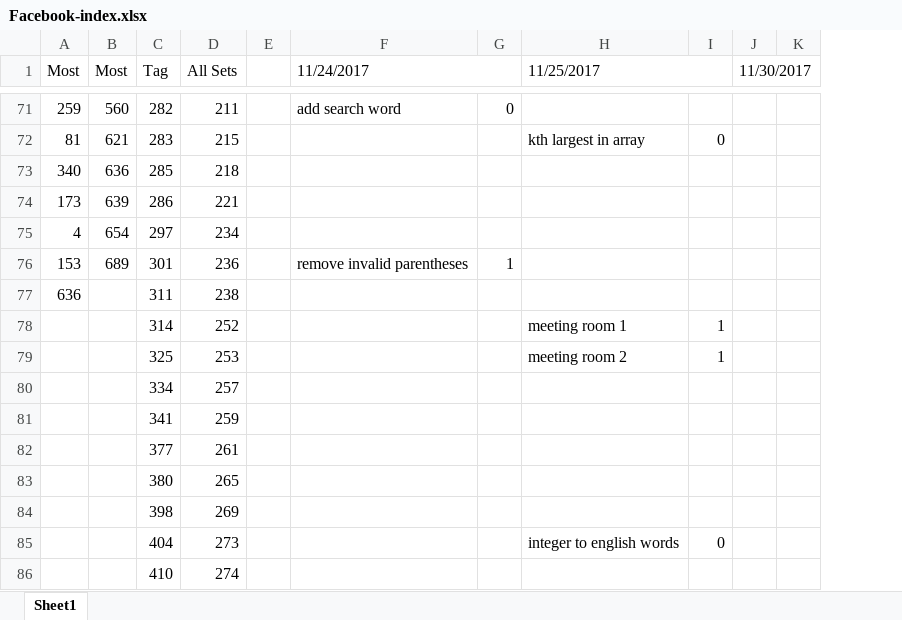
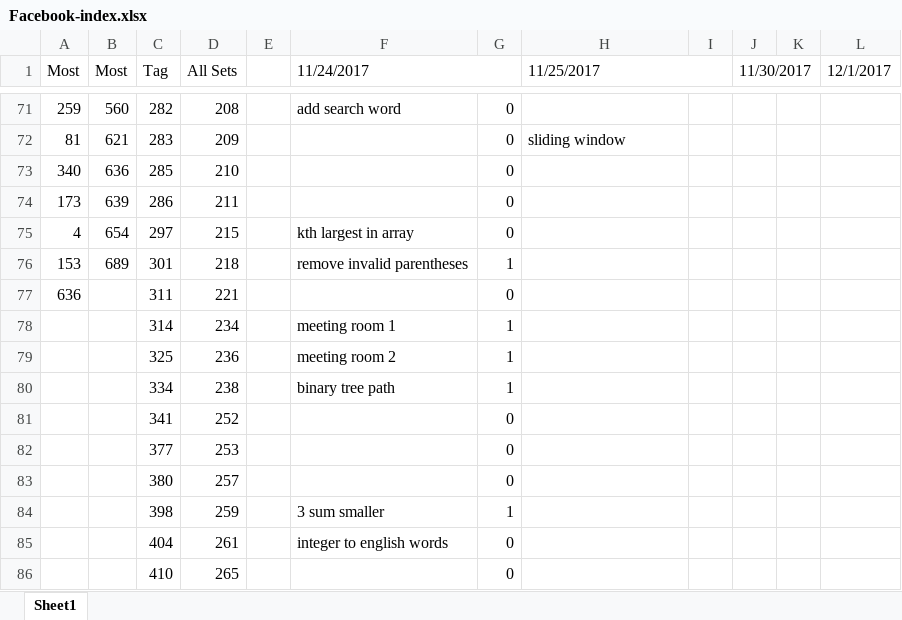
Before and after one commit to rexbean/DataStructure-Algorithm, an Excel workbook: Facebook-index.xlsx, sheet Sheet1, drawn as a sheet; only a part is shown, gaps mark what is left out; values as stored, in another font and other column widths than the file's, no cell formats; removed rows and columns are numbered as before the commit, all else as after; the diff covers the shown part only; the diff names each change by its address in the sheet, - before the commit and + after, or states it on an @@ line.

```diff
--- a/Facebook-index.xlsx (sheet Sheet1)
+++ b/Facebook-index.xlsx (sheet Sheet1)
-column I, rows 72-85: 0 |  |  |  |  |  | 1 | 1 |  |  |  |  |  | 0
+column I, empty
-column K, empty
+column K, empty
+column L (12/1/2017), empty
-D71 (All Sets): 211
+D71 (All Sets): 208
-D72 (All Sets): 215
+D72 (All Sets): 209
-G72:G75: (empty)
+G72:G75: 0
-H72 (11/25/2017): kth largest in array
+H72 (11/25/2017): sliding window
-D73 (All Sets): 218
+D73 (All Sets): 210
-D74 (All Sets): 221
+D74 (All Sets): 211
-D75 (All Sets): 234
+D75 (All Sets): 215
-F75 (11/24/2017): (empty)
+F75 (11/24/2017): kth largest in array
-D76 (All Sets): 236
+D76 (All Sets): 218
-D77 (All Sets): 238
+D77 (All Sets): 221
-G77: (empty)
+G77: 0
-D78 (All Sets): 252
+D78 (All Sets): 234
-F78 (11/24/2017): (empty)
+F78 (11/24/2017): meeting room 1
-G78:G80: (empty)
+G78:G80: 1
-H78 (11/25/2017): meeting room 1
+H78 (11/25/2017): (empty)
-D79 (All Sets): 253
+D79 (All Sets): 236
-F79 (11/24/2017): (empty)
+F79 (11/24/2017): meeting room 2
-H79 (11/25/2017): meeting room 2
+H79 (11/25/2017): (empty)
-D80 (All Sets): 257
+D80 (All Sets): 238
-F80 (11/24/2017): (empty)
+F80 (11/24/2017): binary tree path
-D81 (All Sets): 259
+D81 (All Sets): 252
-G81:G83: (empty)
+G81:G83: 0
-D82 (All Sets): 261
+D82 (All Sets): 253
-D83 (All Sets): 265
+D83 (All Sets): 257
-D84 (All Sets): 269
+D84 (All Sets): 259
-F84 (11/24/2017): (empty)
+F84 (11/24/2017): 3 sum smaller
-G84: (empty)
+G84: 1
-D85 (All Sets): 273
+D85 (All Sets): 261
-F85 (11/24/2017): (empty)
+F85 (11/24/2017): integer to english words
-G85:G86: (empty)
+G85:G86: 0
-H85 (11/25/2017): integer to english words
+H85 (11/25/2017): (empty)
-D86 (All Sets): 274
+D86 (All Sets): 265
```
Also changed, not shown: 25 added rows, 23 removed rows and 184 edited cells elsewhere in this sheet, cell formats, 4 other files.
